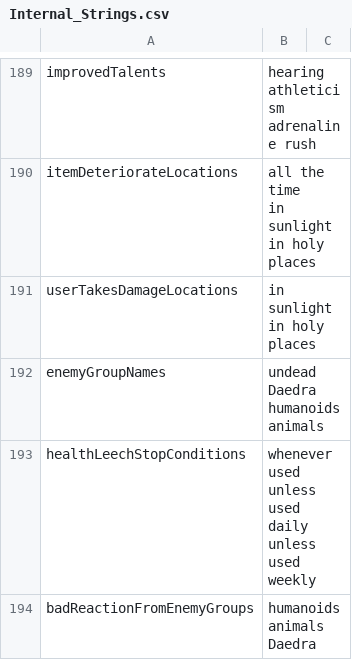
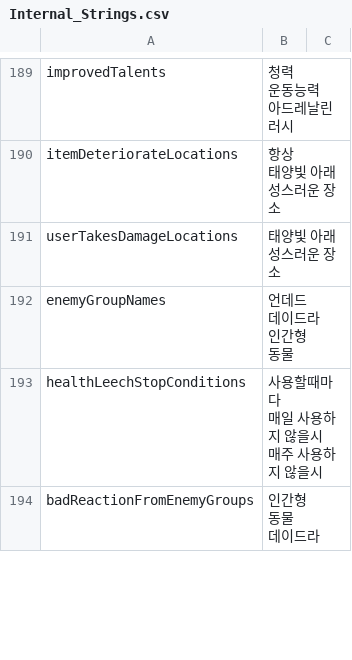
Before and after one commit to wooddoll/dfu_kr, a CSV file: text/Internal_Strings.csv, drawn as a sheet; only a part is shown, gaps mark what is left out; ↵ is a line break in a cell; the diff covers the shown part only; the diff names each change by its address in the sheet, - before the commit and + after, or states it on an @@ line.

```diff
--- a/text/Internal_Strings.csv
+++ b/text/Internal_Strings.csv
-B189: hearing ↵ athleticism ↵ adrenaline rush
+B189: 청력 ↵ 운동능력 ↵ 아드레날린 러시
-B190: all the time ↵ in sunlight ↵ in holy places
+B190: 항상 ↵ 태양빛 아래 ↵ 성스러운 장소
-B191: in sunlight ↵ in holy places
+B191: 태양빛 아래 ↵ 성스러운 장소
-B192: undead ↵ Daedra ↵ humanoids ↵ animals
+B192: 언데드 ↵ 데이드라 ↵ 인간형 ↵ 동물
-B193: whenever used ↵ unless used daily ↵ unless used weekly
+B193: 사용할때마다 ↵ 매일 사용하지 않을시 ↵ 매주 사용하지 않을시
-B194: humanoids ↵ animals ↵ Daedra
+B194: 인간형 ↵ 동물 ↵ 데이드라
```
Also changed, not shown: 91 edited cells elsewhere in this file.
